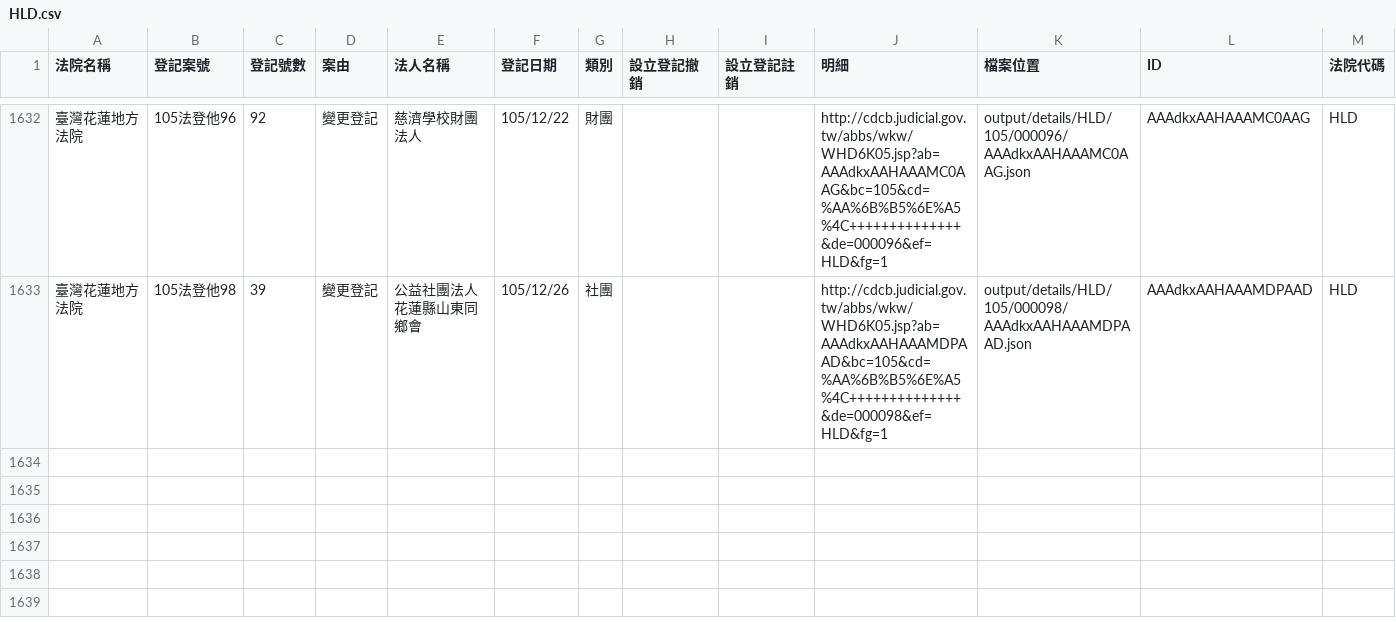
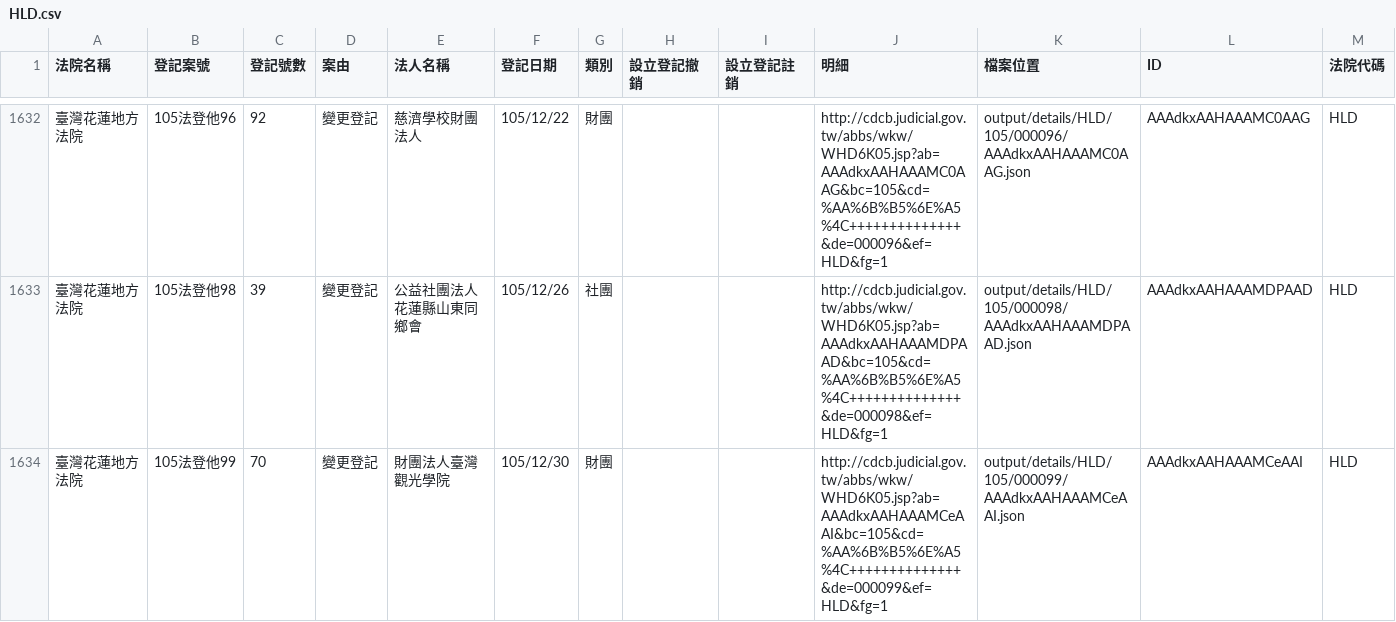
Before and after one commit to longhsiung/foundationtw, a CSV file: output/lists/HLD.csv, drawn as a sheet; only a part is shown, gaps mark what is left out; the diff names each change by its address in the sheet, - before the commit and + after, or states it on an @@ line.

```diff
--- a/output/lists/HLD.csv
+++ b/output/lists/HLD.csv
+row 1634: 臺灣花蓮地方法院 | 105法登他99 | 70 | 變更登記 | 財團法人臺灣觀光學院 | 105/12/30 | 財團 |  |  | http://cdcb.judicial.gov.tw/abbs/wkw/WHD6K05.jsp?ab=AAAdkxAAHAAAMCeAAI&bc=105&cd=%AA%6B%B5%6E%A5%4C++++++++++++++&de=000099&ef=HLD&fg=1 | output/details/HLD/105/000099/AAAdkxAAHAAAMCeAAI.json | AAAdkxAAHAAAMCeAAI | HLD
```
Also changed, not shown: output/lists/CHD.csv, output/lists/ILD.csv, 30 other files.
